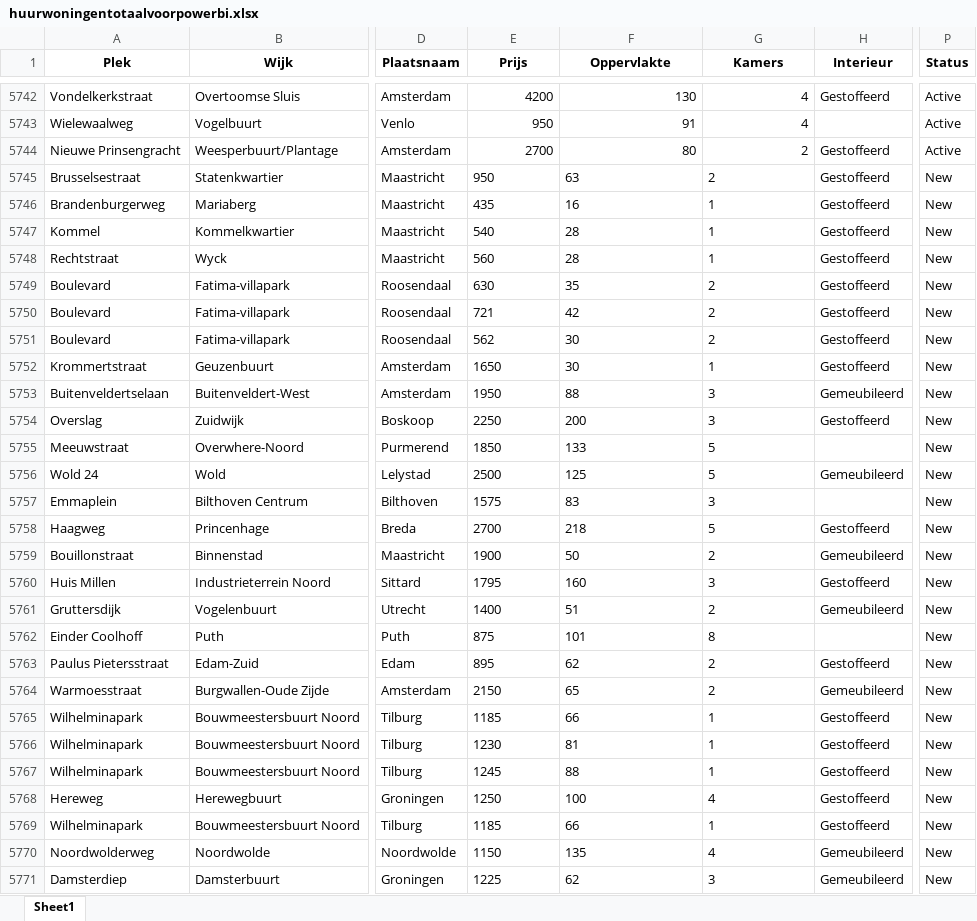
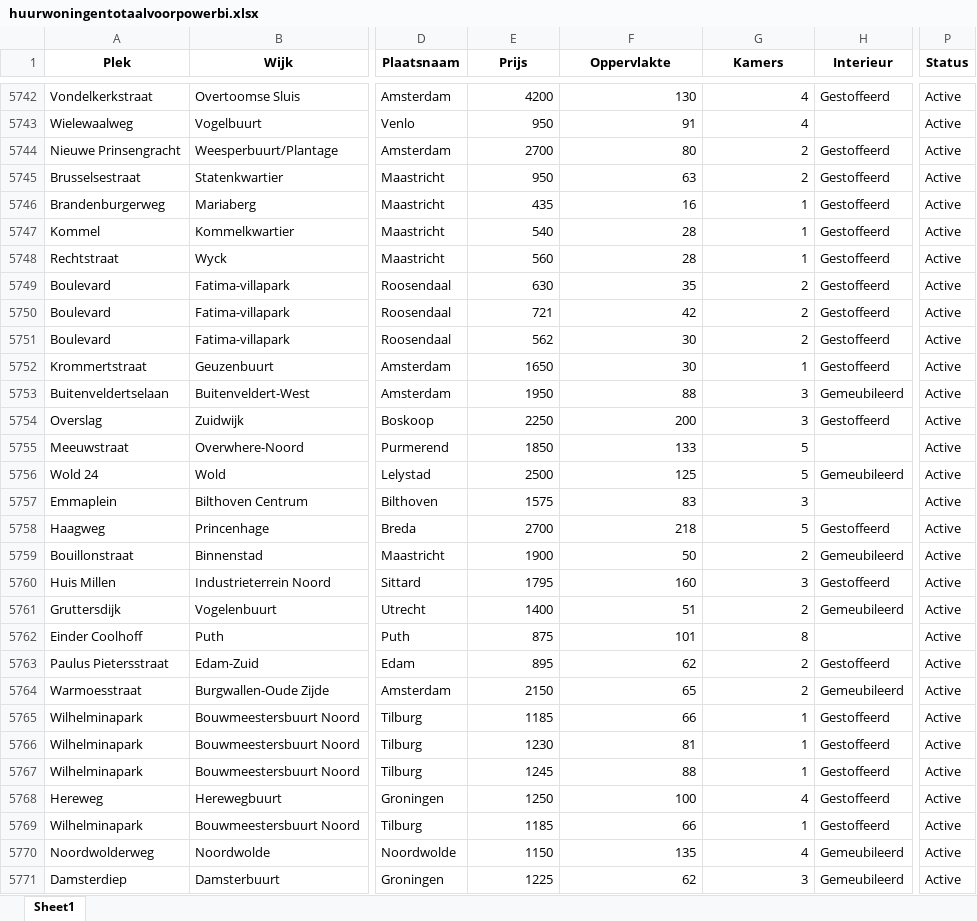
Before and after one commit to TimCRN/Scraper, an Excel workbook: Data/huurwoningentotaalvoorpowerbi.xlsx, sheet Sheet1, drawn as a sheet; only a part is shown, gaps mark what is left out; values as stored, in another font and other column widths than the file's, no borders; the diff covers the shown part only; the diff names each change by its address in the sheet, - before the commit and + after, or states it on an @@ line.

Commit message:
Uploaden van datasets

```diff
--- a/Data/huurwoningentotaalvoorpowerbi.xlsx (sheet Sheet1)
+++ b/Data/huurwoningentotaalvoorpowerbi.xlsx (sheet Sheet1)
-E5745:G5771 alignment: left
+E5745:G5771 alignment: right
-P5745:P5771 (Status): New
+P5745:P5771 (Status): Active
```
Also changed, not shown: 39 added rows, 26 edited cells and cell formats elsewhere in this sheet, 1 other file.
